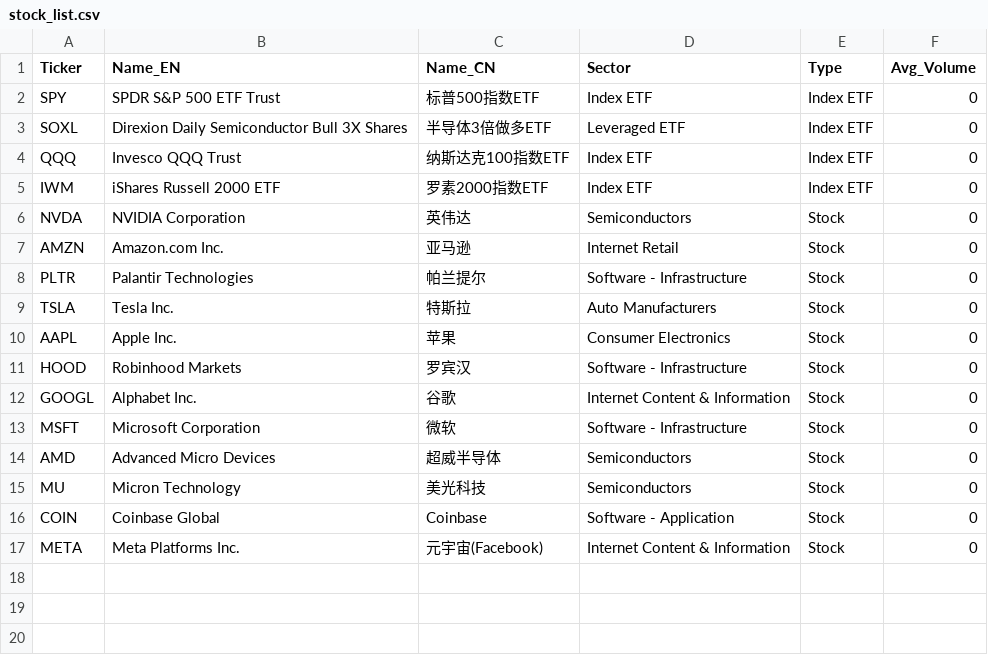
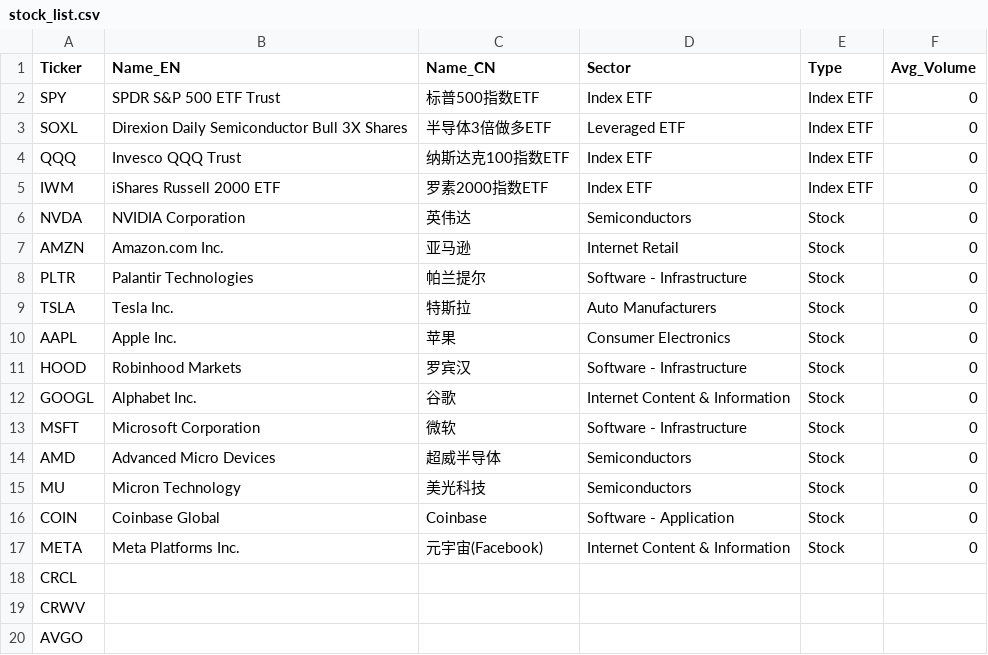
Before and after one commit to Frankyyyyyyyyyy/KDJ-Pattern-Scanner_V3, a CSV file: stock_list.csv, drawn as a sheet.

Commit message:
Update stock_list.csv (2026-03-07 00:01:11)

```diff
--- a/stock_list.csv
+++ b/stock_list.csv
@@ -17 +17,4 @@ COIN,Coinbase Global,Coinbase,Software - Application,Stock,0
 META,Meta Platforms Inc.,元宇宙(Facebook),Internet Content & Information,Stock,0
+CRCL,,,,,
+CRWV,,,,,
+AVGO,,,,,
```
